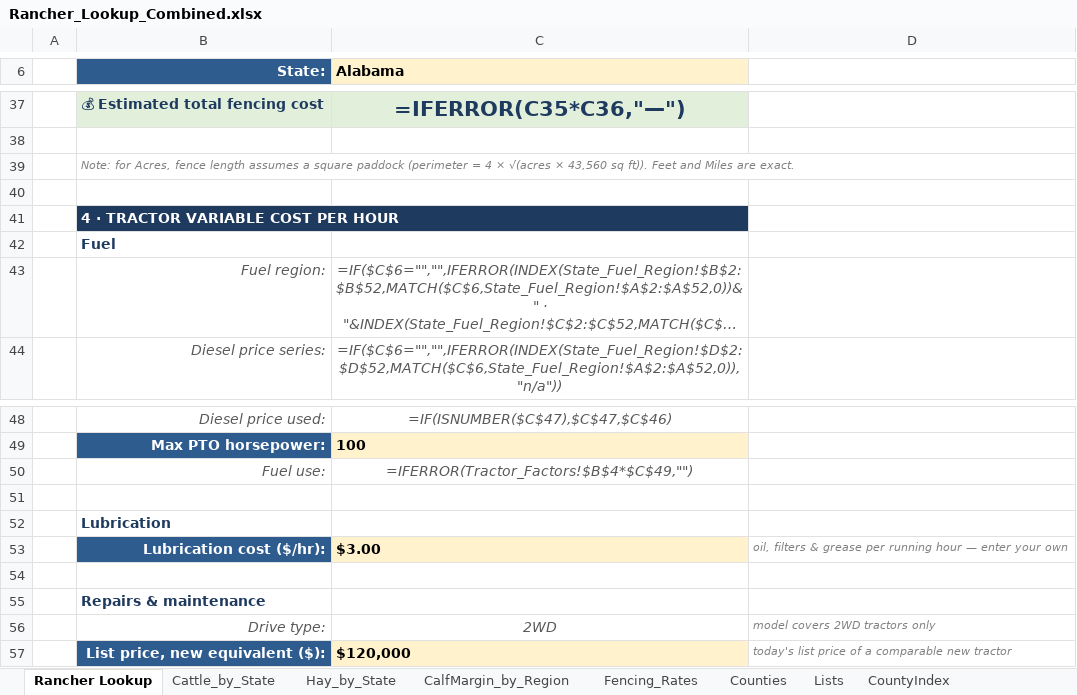
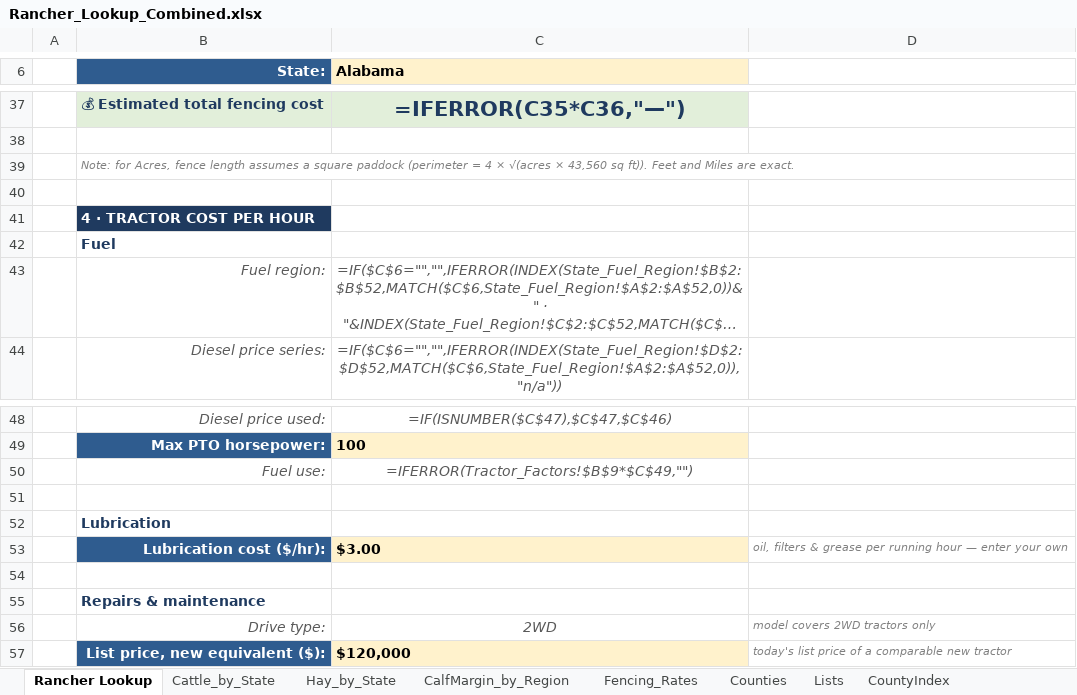
Before and after one commit to JocelynF4/Cow-Calf-USDA-Averages, an Excel workbook: Rancher_Lookup_Combined.xlsx, sheet Rancher Lookup, drawn as a sheet; only a part is shown, gaps mark what is left out; long unchanged cells end in …; values as stored, in another font and other column widths than the file's, no borders; formulas without a stored value are shown as written; the diff covers the shown part only; the diff names each change by its address in the sheet, - before the commit and + after, or states it on an @@ line.

```diff
--- a/Rancher_Lookup_Combined.xlsx (sheet Rancher Lookup)
+++ b/Rancher_Lookup_Combined.xlsx (sheet Rancher Lookup)
-B41 (State:): 4 · TRACTOR VARIABLE COST PER HOUR
+B41 (State:): 4 · TRACTOR COST PER HOUR
-C50 (Alabama): =IFERROR(Tractor_Factors!$B$4*$C$49,"")
+C50 (Alabama): =IFERROR(Tractor_Factors!$B$9*$C$49,"")
```
Also changed, not shown: 16 added rows, 2 removed rows, 2 edited cells, cell formats and merged cells elsewhere in this sheet, sheet Tractor_Factors, Tractor Cost per Hour.xlsx, 4 other files.
